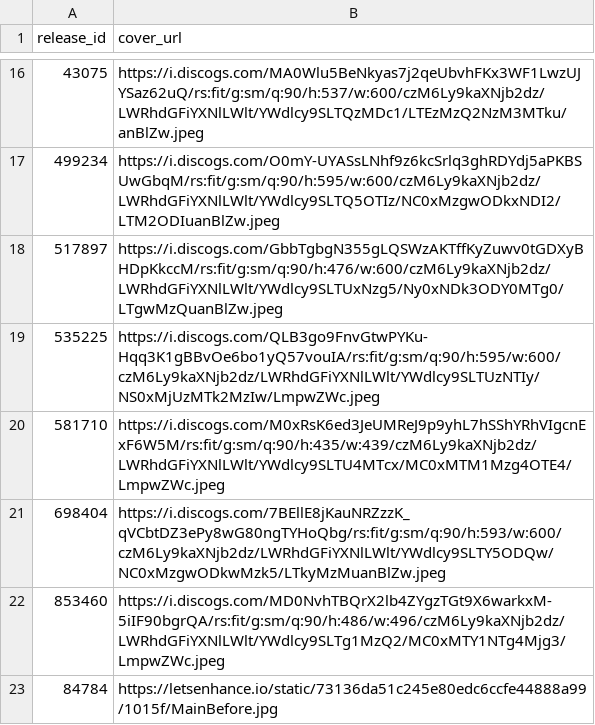
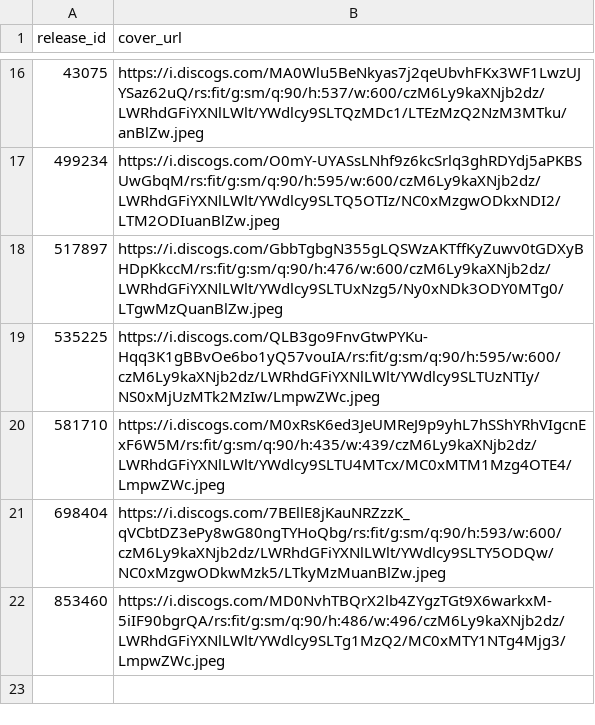
Before and after one commit to DHancock80/music-search-app, a CSV file: cover_overrides.csv, drawn as a sheet; only a part is shown, gaps mark what is left out; the diff names each change by its address in the sheet, - before the commit and + after, or states it on an @@ line.

Commit message:
Reset cover for 84784

```diff
--- a/cover_overrides.csv
+++ b/cover_overrides.csv
-row 23: 84784 | https://letsenhance.io/static/73136da51c245e80edc6ccfe44888a99/1015f/MainBefore.jpg
```
